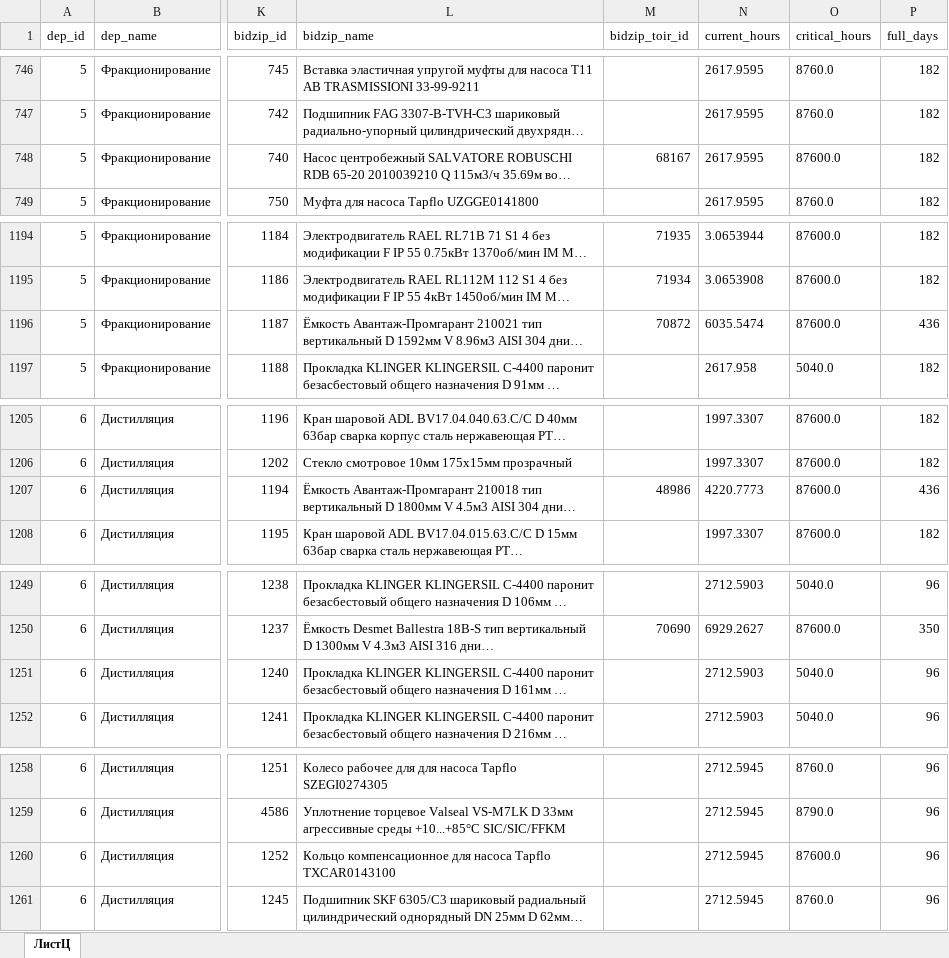
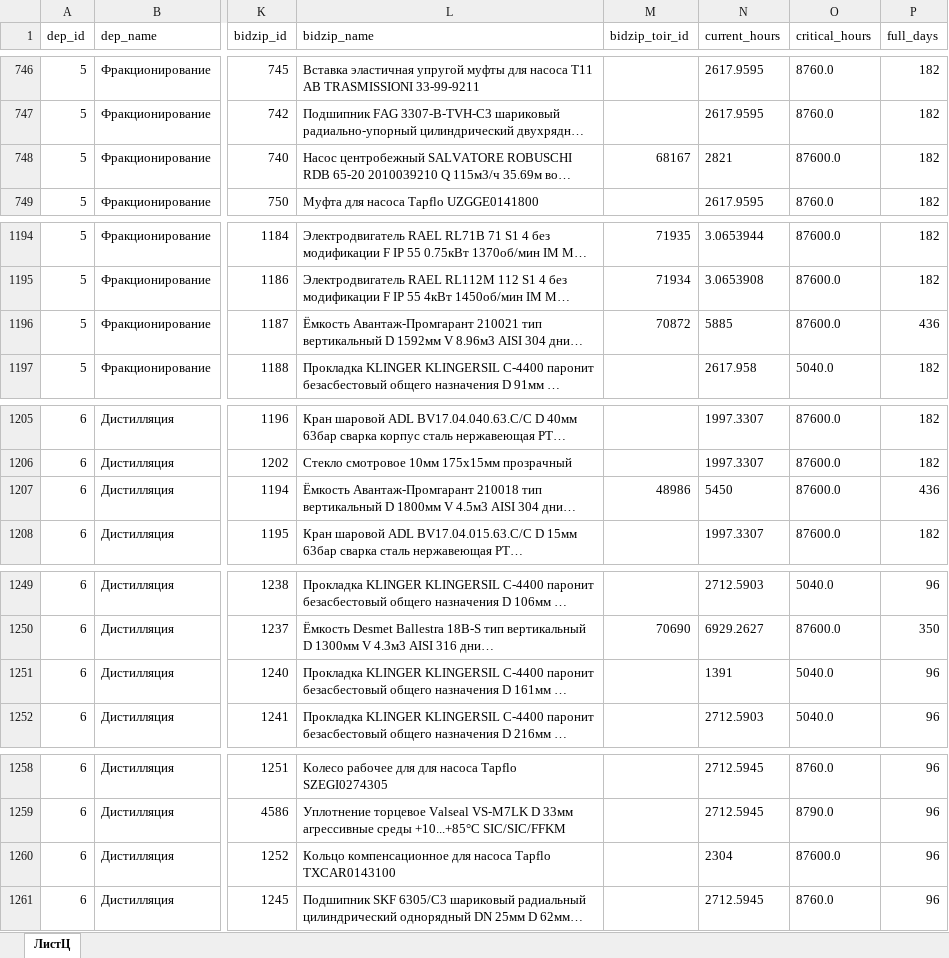
Before and after one commit to ahrshuipy-ux/1c_dkslakdalskd-dsal-, an Excel workbook: forecast-ur3-retrospective.xlsx, sheet ЛистЦ, drawn as a sheet; only a part is shown, gaps mark what is left out; long unchanged cells end in …; values as stored, in another font and other column widths than the file's, no borders; table styles not drawn; the diff covers the shown part only; the diff names each change by its address in the sheet, - before the commit and + after, or states it on an @@ line.

```diff
--- a/forecast-ur3-retrospective.xlsx (sheet ЛистЦ)
+++ b/forecast-ur3-retrospective.xlsx (sheet ЛистЦ)
-N748 (current_hours): 2617.9595
+N748 (current_hours): 2821
-N1196 (current_hours): 6035.5474
+N1196 (current_hours): 5885
-N1207 (current_hours): 4220.7773
+N1207 (current_hours): 5450
-N1251 (current_hours): 2712.5903
+N1251 (current_hours): 1391
-N1260 (current_hours): 2712.5945
+N1260 (current_hours): 2304
```
Also changed, not shown: 11 edited cells elsewhere in this sheet.
